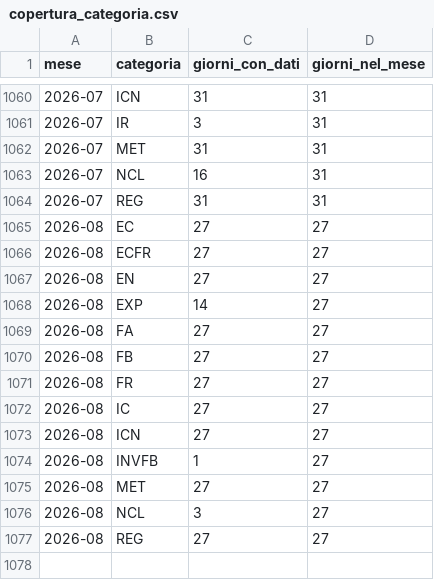
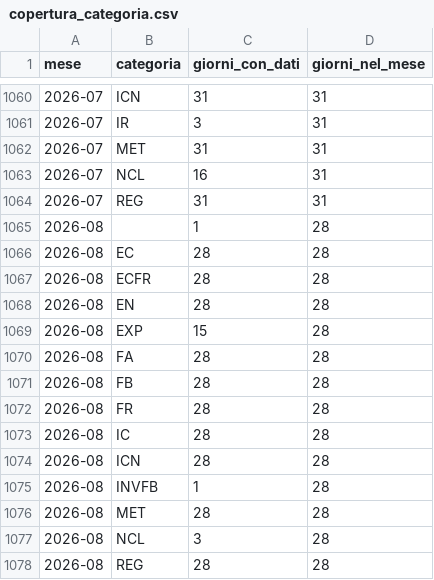
Before and after one commit to DrElegantia/trainstats-dashboard, a CSV file: data/gold/copertura_categoria.csv, drawn as a sheet; only a part is shown, gaps mark what is left out.

```diff
--- a/data/gold/copertura_categoria.csv
+++ b/data/gold/copertura_categoria.csv
@@ -1064,14 +1064,15 @@ mese,categoria,giorni_con_dati,giorni_nel_mese
 2026-07,REG,31,31
-2026-08,EC,27,27
-2026-08,ECFR,27,27
-2026-08,EN,27,27
-2026-08,EXP,14,27
-2026-08,FA,27,27
-2026-08,FB,27,27
-2026-08,FR,27,27
-2026-08,IC,27,27
-2026-08,ICN,27,27
-2026-08,INVFB,1,27
-2026-08,MET,27,27
-2026-08,NCL,3,27
-2026-08,REG,27,27
+2026-08,,1,28
+2026-08,EC,28,28
+2026-08,ECFR,28,28
+2026-08,EN,28,28
+2026-08,EXP,15,28
+2026-08,FA,28,28
+2026-08,FB,28,28
+2026-08,FR,28,28
+2026-08,IC,28,28
+2026-08,ICN,28,28
+2026-08,INVFB,1,28
+2026-08,MET,28,28
+2026-08,NCL,3,28
+2026-08,REG,28,28
```
Also changed, not shown: data/gold/stations_dim.csv, 16 other files.
